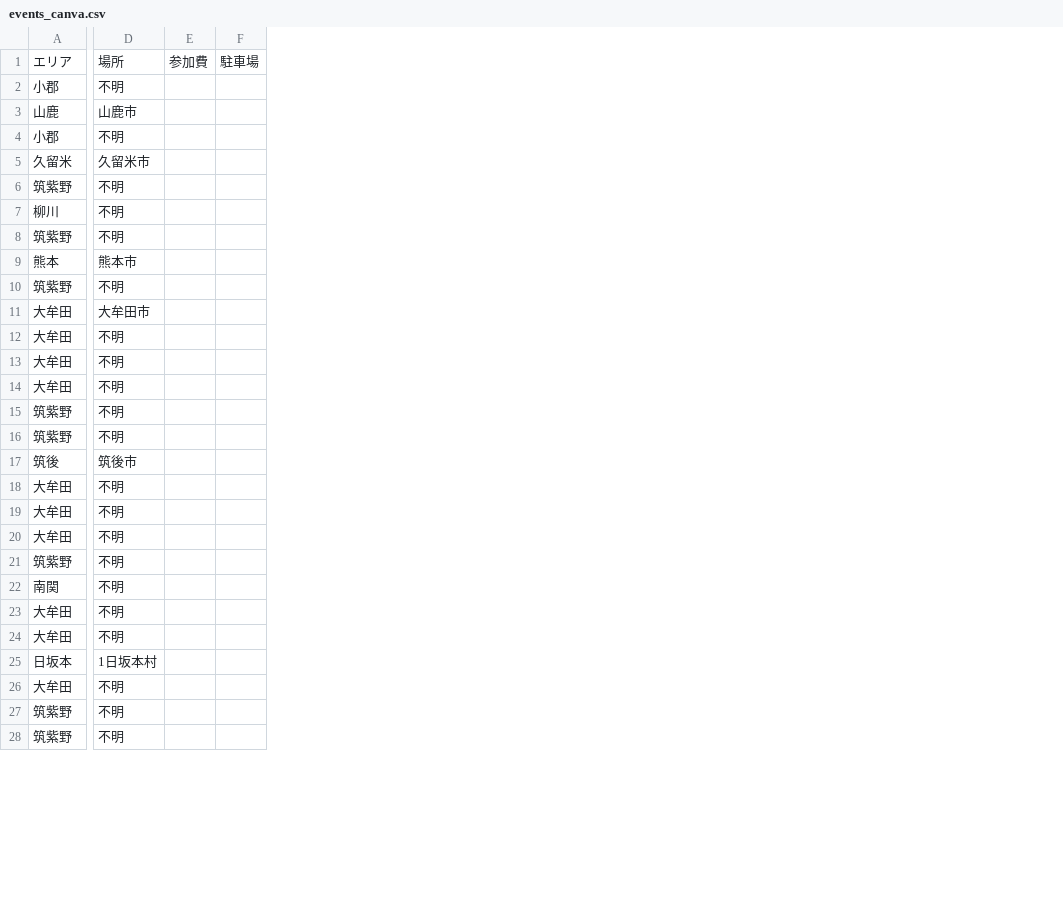
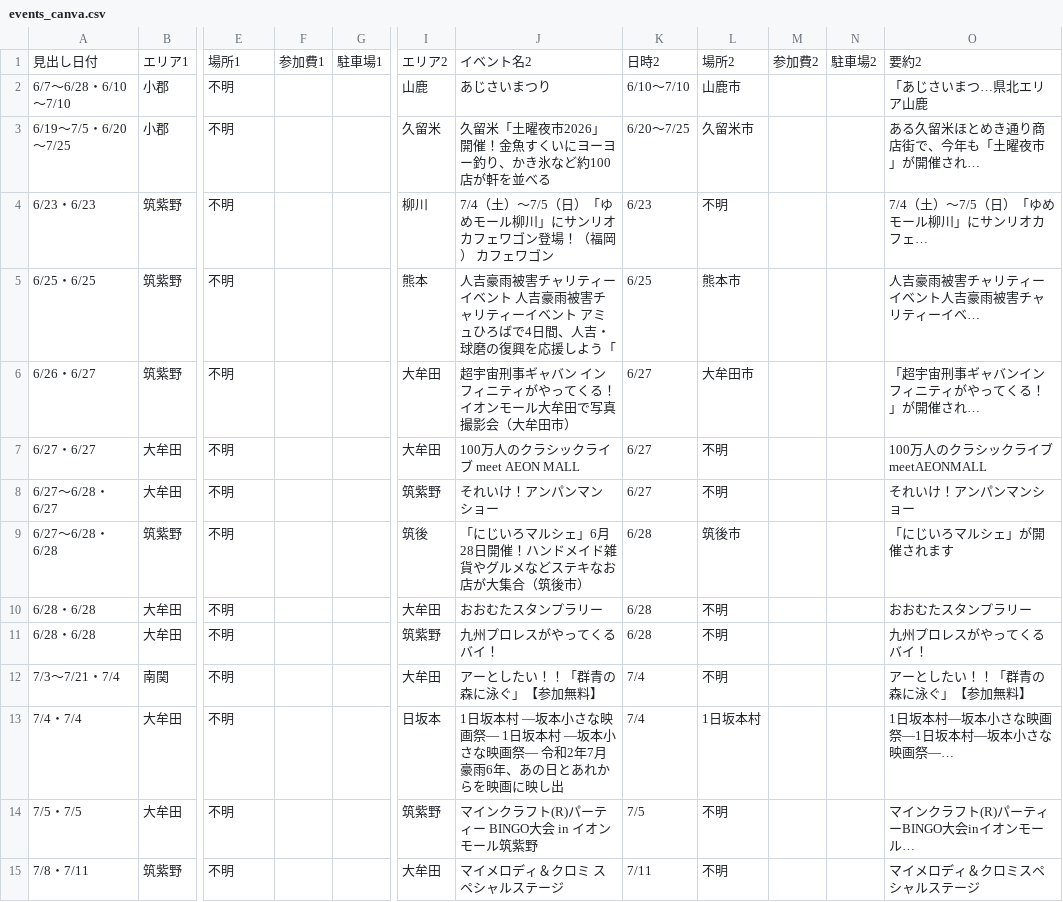
Before and after one commit to kanomegudesign-glitch/kyushu-events, a CSV file: events_canva.csv, drawn as a sheet; only a part is shown, gaps mark what is left out; removed rows and columns are numbered as before the commit, all else as after; rows hold the shown columns only; the diff covers the shown part only; the diff names each change by its address in the sheet, - before the commit and + after, or states it on an @@ line.

```diff
--- a/events_canva.csv
+++ b/events_canva.csv
+column A, rows 2-15: 6/7〜6/28・6/10〜7/10 | 6/19〜7/5・6/20〜7/25 | 6/23・6/23 | 6/25・6/25 | 6/26・6/27 | 6/27・6/27 | 6/27〜6/28・6/27 | 6/27〜6/28・6/28 | 6/28・6/28 | 6/28・6/28 | 7/3〜7/21・7/4 | 7/4・7/4 | 7/5・7/5 | 7/8・7/11
-column E, empty
-column F, empty
+column F, empty
+column G, empty
+column I, rows 2-15: 山鹿 | 久留米 | 柳川 | 熊本 | 大牟田 | 大牟田 | 筑紫野 | 筑後 | 大牟田 | 筑紫野 | 大牟田 | 日坂本 | 筑紫野 | 大牟田
+column J, rows 2-15: あじさいまつり | 久留米「土曜夜市2026」開催！金魚すくいにヨーヨー釣り、かき氷など約100店が軒を並べる | 7/4（土）〜7/5（日）「ゆめモール柳川」にサンリオカフェワゴン登場！（福岡） カフェワゴン | 人吉豪雨被害チャリティーイベント 人吉豪雨被害チャリティーイベント アミュひろばで4日間、人吉・球磨の復興を応援しよう「 | 超宇宙刑事ギャバン インフィニティがやってくる！イオンモール大牟田で写真撮影会（大牟田市） | 100万人のクラシックライブ meet AEON MALL | それいけ！アンパンマン ショー | 「にじいろマルシェ」6月28日開催！ハンドメイド雑貨やグルメなどステキなお店が大集合（筑後市） | おおむたスタンプラリー | 九州プロレスがやってくるバイ！ | アーとしたい！！「群青の森に泳ぐ」【参加無料】 | 1日坂本村 ―坂本小さな映画祭― 1日坂本村 ―坂本小さな映画祭― 令和2年7月豪雨6年、あの日とあれからを映画に映し出 | マインクラフト(R)パーティー BINGO大会 in イオンモール筑紫野 | マイメロディ＆クロミ スペシャルステージ
+column K, rows 2-15: 6/10〜7/10 | 6/20〜7/25 | 6/23 | 6/25 | 6/27 | 6/27 | 6/27 | 6/28 | 6/28 | 6/28 | 7/4 | 7/4 | 7/5 | 7/11
+column L, rows 2-15: 山鹿市 | 久留米市 | 不明 | 熊本市 | 大牟田市 | 不明 | 不明 | 筑後市 | 不明 | 不明 | 不明 | 1日坂本村 | 不明 | 不明
+column M, empty
+column N, empty
+column O, rows 2-15: 「あじさいまつ…県北エリア山鹿 | ある久留米ほとめき通り商店街で、今年も「土曜夜市」が開催され… | 7/4（土）〜7/5（日）「ゆめモール柳川」にサンリオカフェ… | 人吉豪雨被害チャリティーイベント人吉豪雨被害チャリティーイベ… | 「超宇宙刑事ギャバンインフィニティがやってくる！」が開催され… | 100万人のクラシックライブmeetAEONMALL | それいけ！アンパンマンショー | 「にじいろマルシェ」が開催されます | おおむたスタンプラリー | 九州プロレスがやってくるバイ！ | アーとしたい！！「群青の森に泳ぐ」【参加無料】 | 1日坂本村―坂本小さな映画祭―1日坂本村―坂本小さな映画祭―… | マインクラフト(R)パーティーBINGO大会inイオンモール… | マイメロディ＆クロミスペシャルステージ
-row 1: エリア | 場所 | 参加費 | 駐車場
+row 1: 見出し日付 | エリア1 | 場所1 | 参加費1 | 駐車場1 | エリア2 | イベント名2 | 日時2 | 場所2 | 参加費2 | 駐車場2 | 要約2
-row 3: 山鹿 | 山鹿市
-row 5: 久留米 | 久留米市
-row 7: 柳川 | 不明
-row 9: 熊本 | 熊本市
-row 11: 大牟田 | 大牟田市
-row 13: 大牟田 | 不明
-row 15: 筑紫野 | 不明
-row 17: 筑後 | 筑後市
-row 19: 大牟田 | 不明
-row 21: 筑紫野 | 不明
-row 23: 大牟田 | 不明
-row 25: 日坂本 | 1日坂本村
-row 27: 筑紫野 | 不明
```
Also changed, not shown: 12 removed rows elsewhere in this file.
